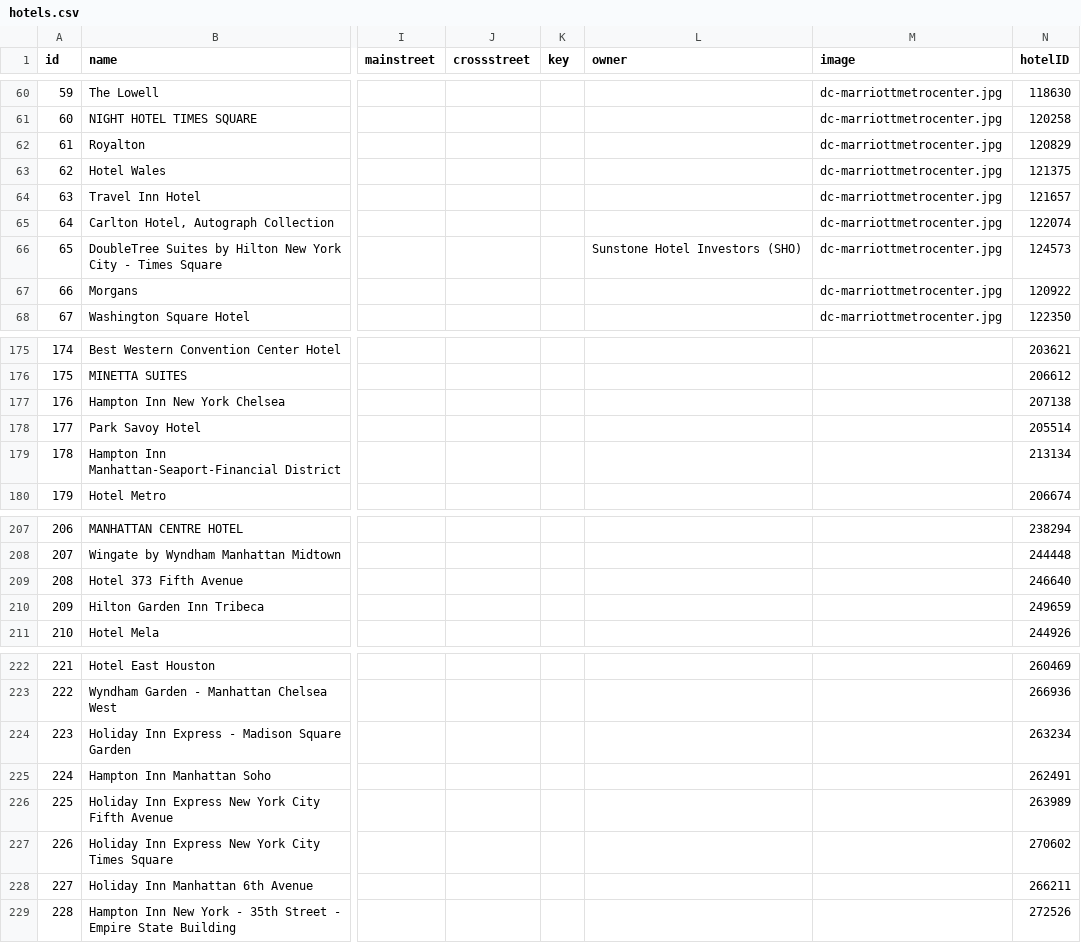
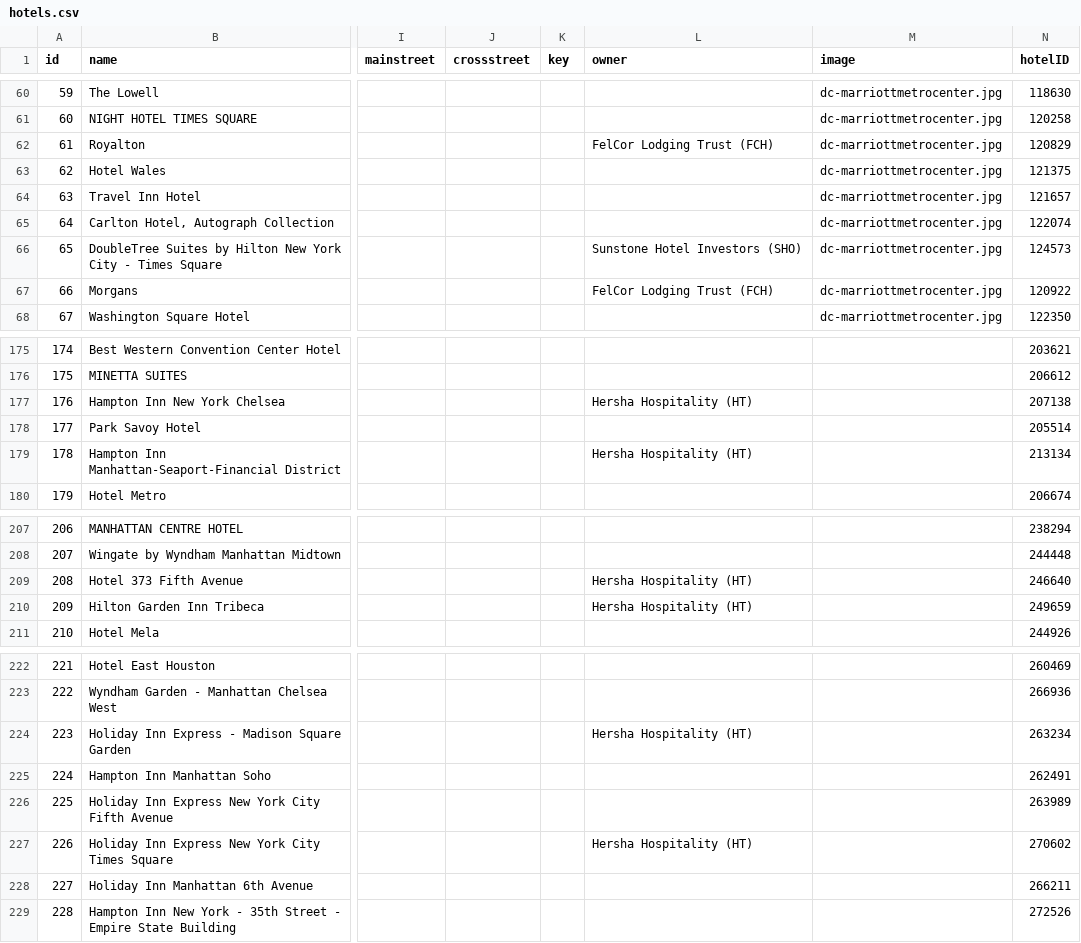
Before and after one commit to danyoon/projects, a CSV file: db/hotels.csv, drawn as a sheet; only a part is shown, gaps mark what is left out; the diff covers the shown part only; the diff names each change by its address in the sheet, - before the commit and + after, or states it on an @@ line.

```diff
--- a/db/hotels.csv
+++ b/db/hotels.csv
-L62 (owner): (empty)
+L62 (owner): FelCor Lodging Trust (FCH)
-L67 (owner): (empty)
+L67 (owner): FelCor Lodging Trust (FCH)
-L177 (owner): (empty)
+L177 (owner): Hersha Hospitality (HT)
-L179 (owner): (empty)
+L179 (owner): Hersha Hospitality (HT)
-L209:L210 (owner): (empty)
+L209:L210 (owner): Hersha Hospitality (HT)
-L224 (owner): (empty)
+L224 (owner): Hersha Hospitality (HT)
-L227 (owner): (empty)
+L227 (owner): Hersha Hospitality (HT)
```
Also changed, not shown: 10 edited cells elsewhere in this file, 3 other files.
